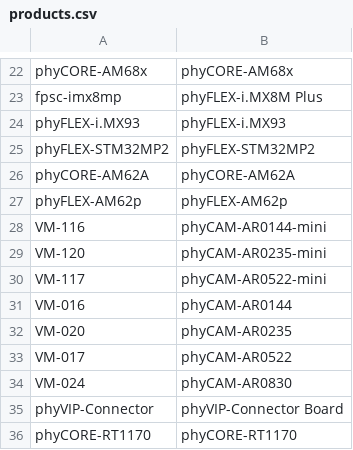
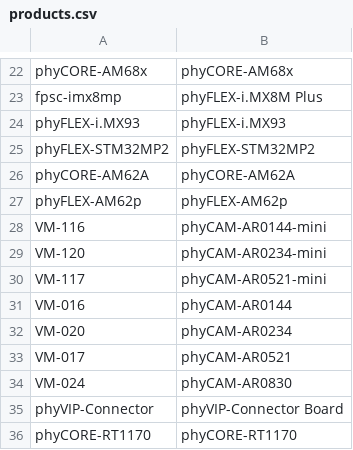
Before and after one commit to MPodolszki/ModuleRecognition, a CSV file: dataset/products/products.csv, drawn as a sheet; only a part is shown, gaps mark what is left out.

Commit message:
products.csv: phyCAM sensors are AR0234 and AR0521 (phytec.de), not AR0235 / AR0522

```diff
--- a/dataset/products/products.csv
+++ b/dataset/products/products.csv
@@ -28,7 +28,7 @@ phyFLEX-AM62p;phyFLEX-AM62p
 VM-116;phyCAM-AR0144-mini
-VM-120;phyCAM-AR0235-mini
-VM-117;phyCAM-AR0522-mini
+VM-120;phyCAM-AR0234-mini
+VM-117;phyCAM-AR0521-mini
 VM-016;phyCAM-AR0144
-VM-020;phyCAM-AR0235
-VM-017;phyCAM-AR0522
+VM-020;phyCAM-AR0234
+VM-017;phyCAM-AR0521
 VM-024;phyCAM-AR0830
```
